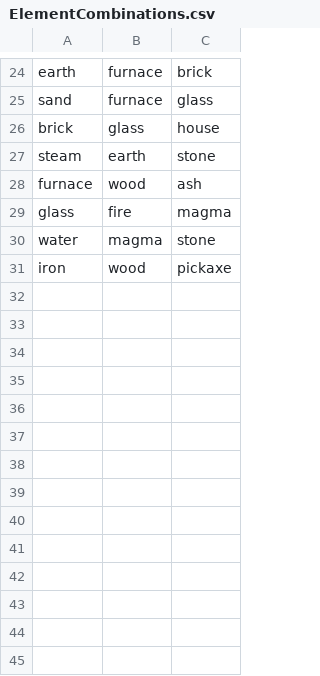
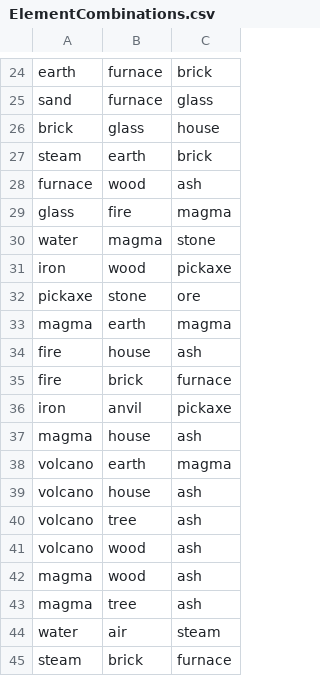
Before and after one commit to ecdeans/AlchemyGame, a CSV file: target/classes/ElementCombinations.csv, drawn as a sheet; only a part is shown, gaps mark what is left out.

Commit message:
New combinations
Fixed some combinations and changed the spawn point

```diff
--- a/target/classes/ElementCombinations.csv
+++ b/target/classes/ElementCombinations.csv
@@ -26,3 +26,3 @@ sand,furnace,glass
 brick,glass,house
-steam,earth,stone
+steam,earth,brick
 furnace,wood,ash
@@ -31 +31,15 @@ water,magma,stone
 iron,wood,pickaxe
+pickaxe,stone,ore
+magma,earth,magma
+fire,house,ash
+fire,brick,furnace
+iron,anvil,pickaxe
+magma,house,ash
+volcano,earth,magma
+volcano,house,ash
+volcano,tree,ash
+volcano,wood,ash
+magma,wood,ash
+magma,tree,ash
+water,air,steam
+steam,brick,furnace
```
Also changed, not shown: src/main/resources/ElementCombinations.csv, 7 other files.
